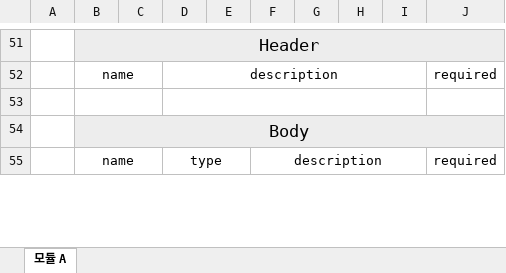
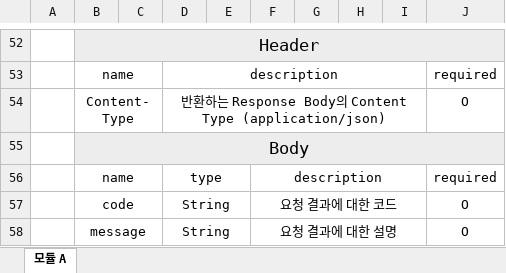
Before and after one commit to heesanggod/estate_project, an Excel workbook: API 명세서.xlsx, sheet 모듈 A, drawn as a sheet; only a part is shown, gaps mark what is left out; values as stored, in another font and other column widths than the file's, no borders; addresses are those after the commit; the diff covers the shown part only; the diff names each change by its address in the sheet, - before the commit and + after, or states it on an @@ line.

```diff
--- a/API 명세서.xlsx (sheet 모듈 A)
+++ b/API 명세서.xlsx (sheet 모듈 A)
-row 54: (empty)
+row 54:  | Content-Type |  | 반환하는 Response Body의 Content Type (application/json) |  |  |  |  |  | O
+row 57:  | code |  | String |  | 요청 결과에 대한 코드 |  |  |  | O
+row 58:  | message |  | String |  | 요청 결과에 대한 설명 |  |  |  | O
```
Also changed, not shown: 168 added rows, 5 edited cells, cell formats and merged cells elsewhere in this sheet, 1 other file.
